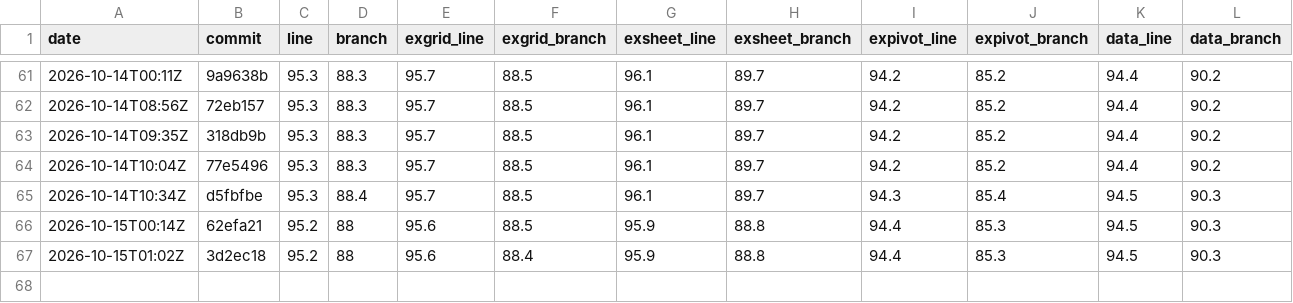
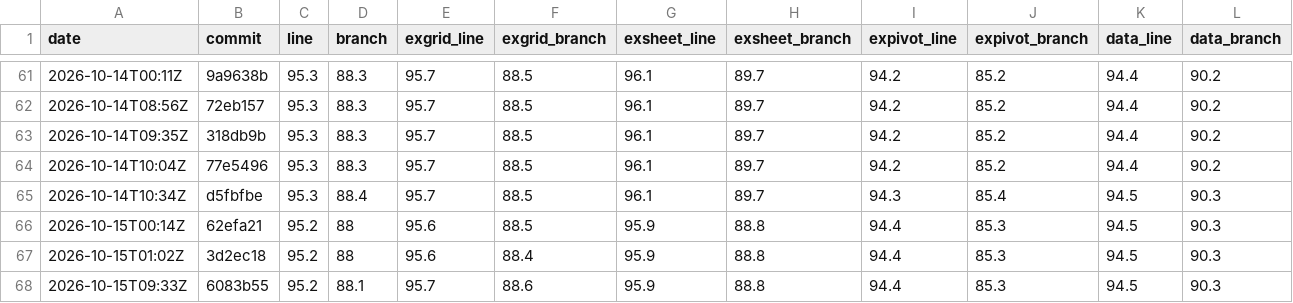
Before and after one commit to AkiraMisawa/ex-grid, a CSV file: history.csv, drawn as a sheet; only a part is shown, gaps mark what is left out; the diff names each change by its address in the sheet, - before the commit and + after, or states it on an @@ line.

```diff
--- a/history.csv
+++ b/history.csv
+row 68: 2026-10-15T09:33Z | 6083b55 | 95.2 | 88.1 | 95.7 | 88.6 | 95.9 | 88.8 | 94.4 | 85.3 | 94.5 | 90.3
```
Also changed, not shown: 2 other files.
